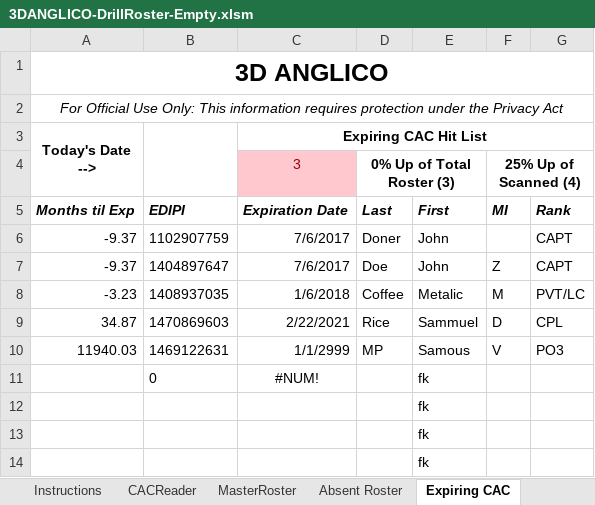
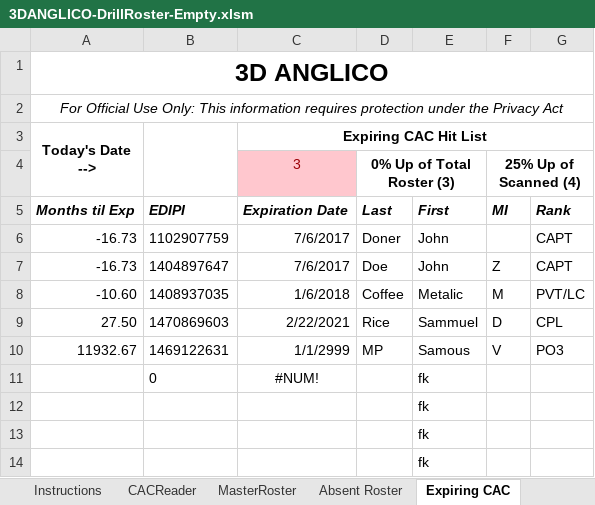
Before and after one commit to RoboticRice/CACBarcode, an Excel workbook: Spreadsheets (Like Excel)/3DANGLICO-DrillRoster-Empty.xlsm, sheet Expiring CAC, drawn as a sheet; only a part is shown; values as stored, in another font and other column widths than the file's, no borders; conditional formats not drawn; the diff names each change by its address in the sheet, - before the commit and + after, or states it on an @@ line.

```diff
--- a/Spreadsheets (Like Excel)/3DANGLICO-DrillRoster-Empty.xlsm (sheet Expiring CAC)
+++ b/Spreadsheets (Like Excel)/3DANGLICO-DrillRoster-Empty.xlsm (sheet Expiring CAC)
-A6:A7 (Today's Date -->): -9.37
+A6:A7 (Today's Date -->): -16.73
-A8 (Today's Date -->): -3.23
+A8 (Today's Date -->): -10.60
-A9 (Today's Date -->): 34.87
+A9 (Today's Date -->): 27.50
-A10 (Today's Date -->): 11940.03
+A10 (Today's Date -->): 11932.67
```
Also changed, not shown: sheet Instructions, sheet CACReader, formulas that keep their value.
